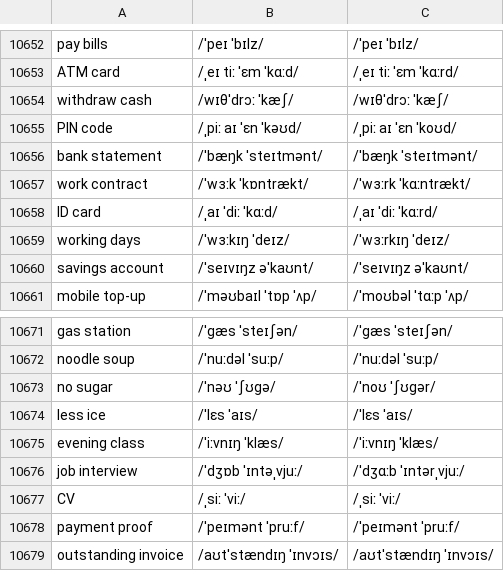
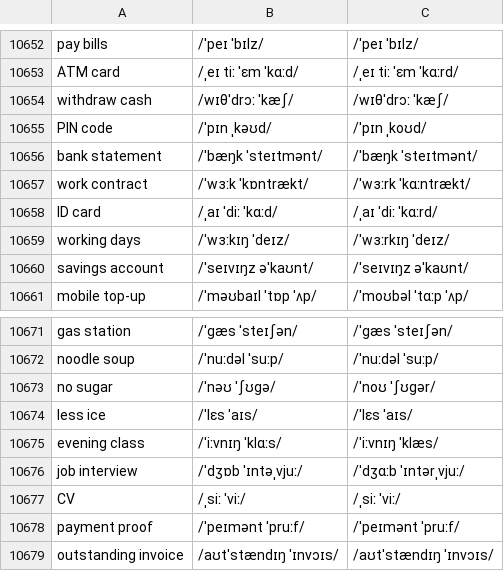
Before and after one commit to luun57789-byte/logistics-english, a TSV file: source/ipa.tsv, drawn as a sheet; only a part is shown, gaps mark what is left out.

```diff
--- a/source/ipa.tsv
+++ b/source/ipa.tsv
@@ -10654,3 +10654,3 @@ ATM card	/ˌeɪ tiː ˈɛm ˈkɑːd/	/ˌeɪ tiː ˈɛm ˈkɑːrd/
 withdraw cash	/wɪθˈdrɔː ˈkæʃ/	/wɪθˈdrɔː ˈkæʃ/
-PIN code	/ˌpiː aɪ ˈɛn ˈkəʊd/	/ˌpiː aɪ ˈɛn ˈkoʊd/
+PIN code	/ˈpɪn ˌkəʊd/	/ˈpɪn ˌkoʊd/
 bank statement	/ˈbæŋk ˈsteɪtmənt/	/ˈbæŋk ˈsteɪtmənt/
@@ -10674,3 +10674,3 @@ no sugar	/ˈnəʊ ˈʃʊɡə/	/ˈnoʊ ˈʃʊɡər/
 less ice	/ˈlɛs ˈaɪs/	/ˈlɛs ˈaɪs/
-evening class	/ˈiːvnɪŋ ˈklæs/	/ˈiːvnɪŋ ˈklæs/
+evening class	/ˈiːvnɪŋ ˈklɑːs/	/ˈiːvnɪŋ ˈklæs/
 job interview	/ˈdʒɒb ˈɪntəˌvjuː/	/ˈdʒɑːb ˈɪntərˌvjuː/
```
Also changed, not shown: 3 other files.
